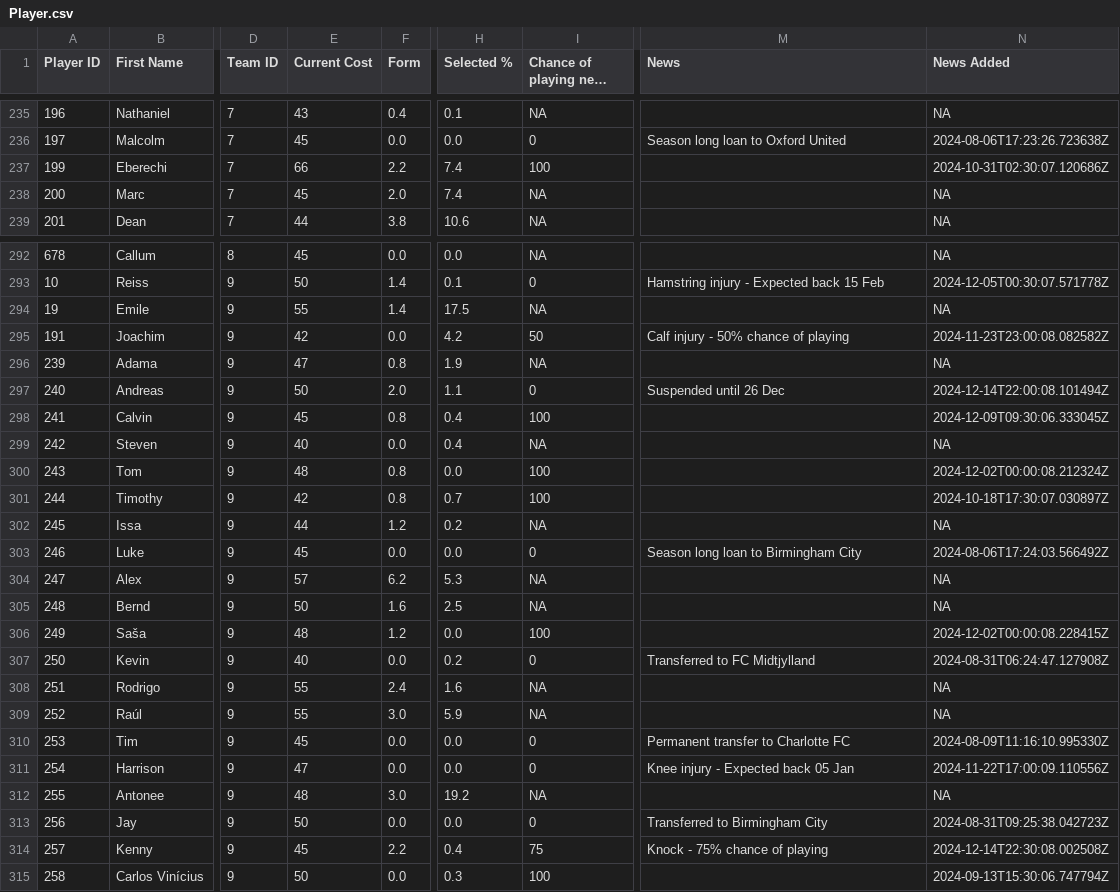
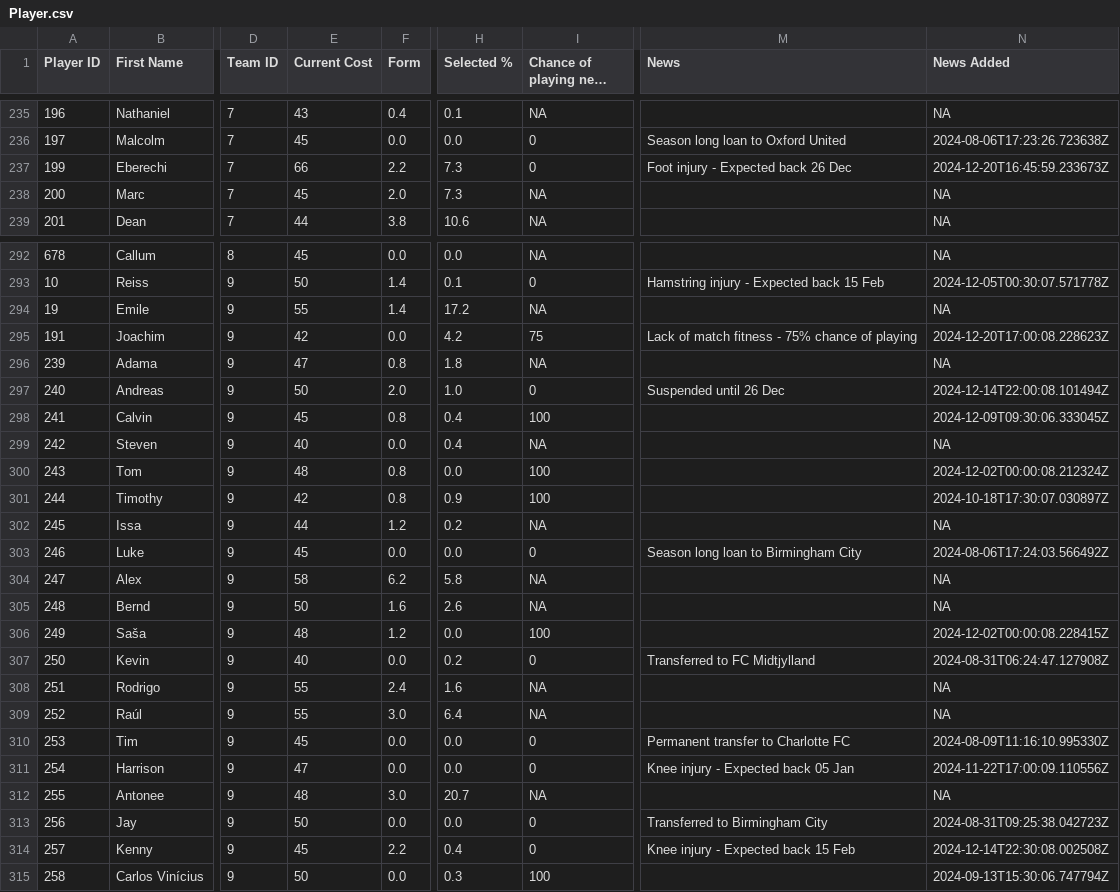
Before and after one commit to ARW4/FPL_Project, a CSV file: Player.csv, drawn as a sheet; only a part is shown, gaps mark what is left out; long unchanged cells end in …; the diff covers the shown part only; the diff names each change by its address in the sheet, - before the commit and + after, or states it on an @@ line.

```diff
--- a/Player.csv
+++ b/Player.csv
-H237:H238 (Selected %): 7.4
+H237:H238 (Selected %): 7.3
-I237 (Chance of playing next round): 100
+I237 (Chance of playing next round): 0
-M237 (News): (empty)
+M237 (News): Foot injury - Expected back 26 Dec
-N237 (News Added): 2024-10-31T02:30:07.120686Z
+N237 (News Added): 2024-12-20T16:45:59.233673Z
-H294 (Selected %): 17.5
+H294 (Selected %): 17.2
-I295 (Chance of playing next round): 50
+I295 (Chance of playing next round): 75
-M295 (News): Calf injury - 50% chance of playing
+M295 (News): Lack of match fitness - 75% chance of playing
-N295 (News Added): 2024-11-23T23:00:08.082582Z
+N295 (News Added): 2024-12-20T17:00:08.228623Z
-H296 (Selected %): 1.9
+H296 (Selected %): 1.8
-H297 (Selected %): 1.1
+H297 (Selected %): 1.0
-H301 (Selected %): 0.7
+H301 (Selected %): 0.9
-E304 (Current Cost): 57
+E304 (Current Cost): 58
-H304 (Selected %): 5.3
+H304 (Selected %): 5.8
-H305 (Selected %): 2.5
+H305 (Selected %): 2.6
-H309 (Selected %): 5.9
+H309 (Selected %): 6.4
-H312 (Selected %): 19.2
+H312 (Selected %): 20.7
-I314 (Chance of playing next round): 75
+I314 (Chance of playing next round): 0
-M314 (News): Knock - 75% chance of playing
+M314 (News): Knee injury - Expected back 15 Feb
```
Also changed, not shown: 175 edited cells elsewhere in this file.
